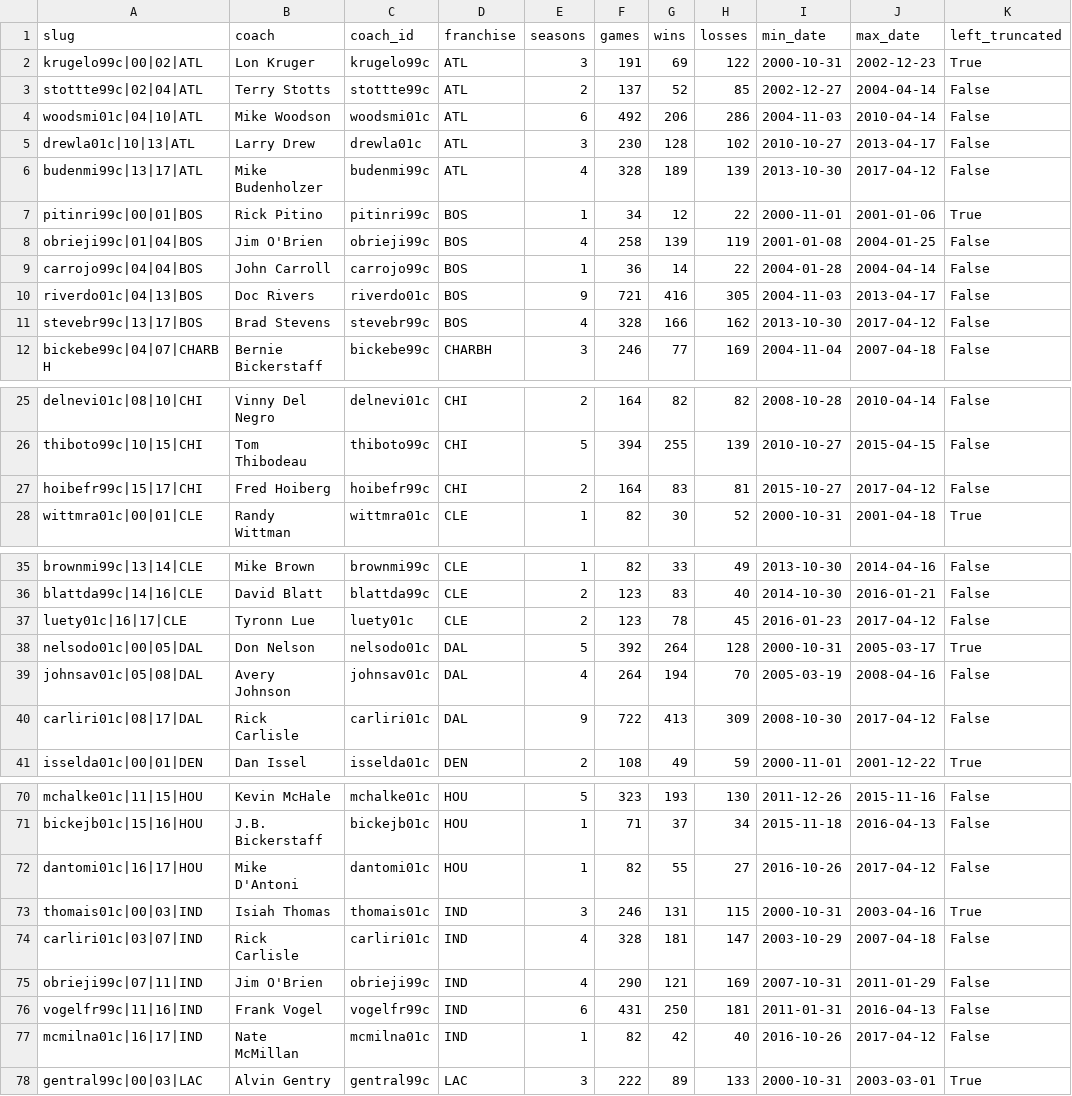
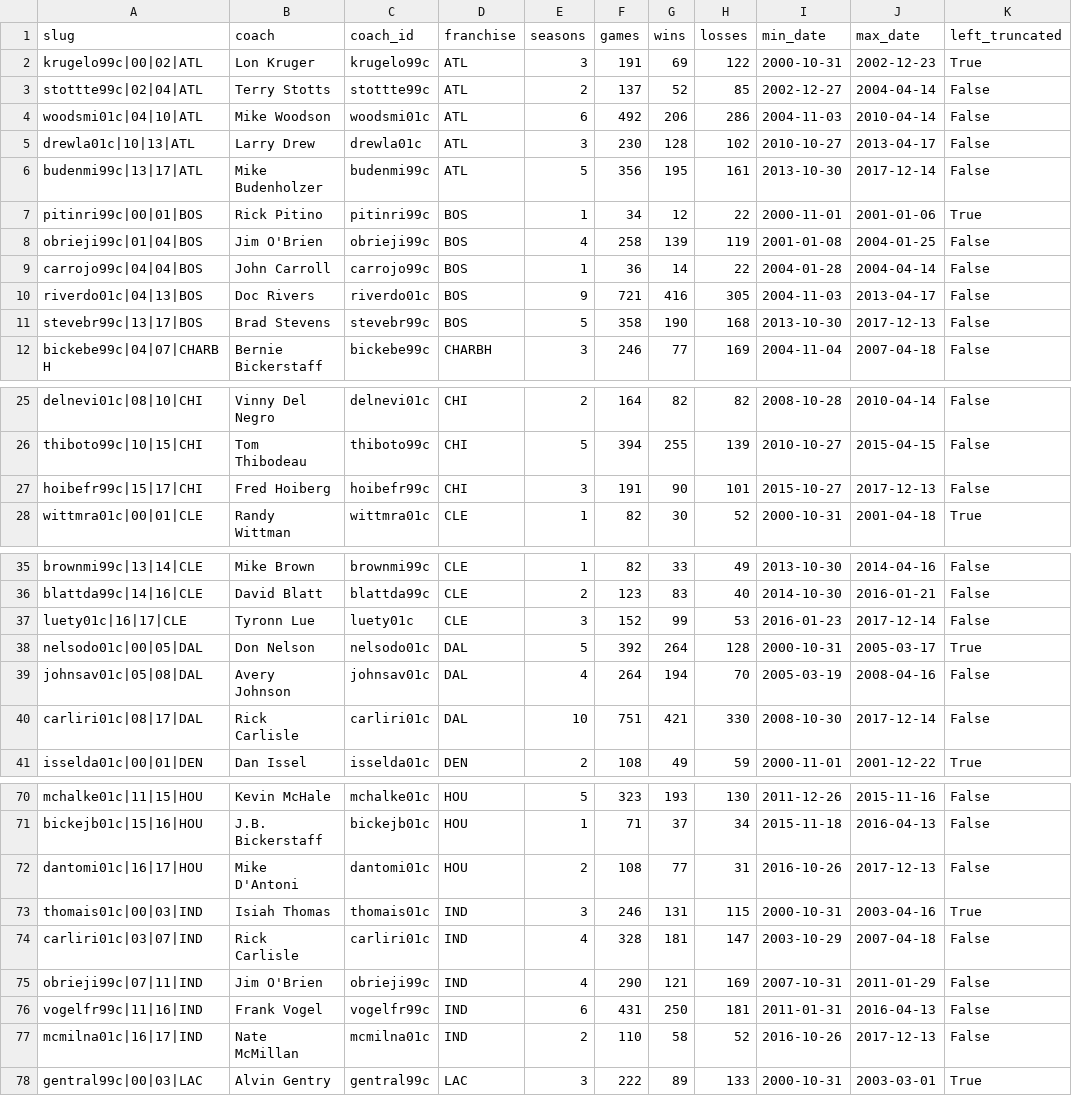
Before and after one commit to ryanvmenezes/coaching-survival, a CSV file: nba/categorized/tenures-summarized-categorized.csv, drawn as a sheet; only a part is shown, gaps mark what is left out; the diff covers the shown part only; the diff names each change by its address in the sheet, - before the commit and + after, or states it on an @@ line.

```diff
--- a/nba/categorized/tenures-summarized-categorized.csv
+++ b/nba/categorized/tenures-summarized-categorized.csv
-E6 (seasons): 4
+E6 (seasons): 5
-F6 (games): 328
+F6 (games): 356
-G6 (wins): 189
+G6 (wins): 195
-H6 (losses): 139
+H6 (losses): 161
-J6 (max_date): 2017-04-12
+J6 (max_date): 2017-12-14
-E11 (seasons): 4
+E11 (seasons): 5
-F11 (games): 328
+F11 (games): 358
-G11 (wins): 166
+G11 (wins): 190
-H11 (losses): 162
+H11 (losses): 168
-J11 (max_date): 2017-04-12
+J11 (max_date): 2017-12-13
-E27 (seasons): 2
+E27 (seasons): 3
-F27 (games): 164
+F27 (games): 191
-G27 (wins): 83
+G27 (wins): 90
-H27 (losses): 81
+H27 (losses): 101
-J27 (max_date): 2017-04-12
+J27 (max_date): 2017-12-13
-E37 (seasons): 2
+E37 (seasons): 3
-F37 (games): 123
+F37 (games): 152
-G37 (wins): 78
+G37 (wins): 99
-H37 (losses): 45
+H37 (losses): 53
-J37 (max_date): 2017-04-12
+J37 (max_date): 2017-12-14
-E40 (seasons): 9
+E40 (seasons): 10
-F40 (games): 722
+F40 (games): 751
-G40 (wins): 413
+G40 (wins): 421
-H40 (losses): 309
+H40 (losses): 330
-J40 (max_date): 2017-04-12
+J40 (max_date): 2017-12-14
-E72 (seasons): 1
+E72 (seasons): 2
-F72 (games): 82
+F72 (games): 108
-G72 (wins): 55
+G72 (wins): 77
-H72 (losses): 27
+H72 (losses): 31
-J72 (max_date): 2017-04-12
+J72 (max_date): 2017-12-13
-E77 (seasons): 1
+E77 (seasons): 2
-F77 (games): 82
+F77 (games): 110
-G77 (wins): 42
+G77 (wins): 58
-H77 (losses): 40
+H77 (losses): 52
-J77 (max_date): 2017-04-12
+J77 (max_date): 2017-12-13
```
Also changed, not shown: 2 added rows and 116 edited cells elsewhere in this file, nba/categorized/coach-list-poc.csv, nba/data/coach-list.csv, 26 other files.
